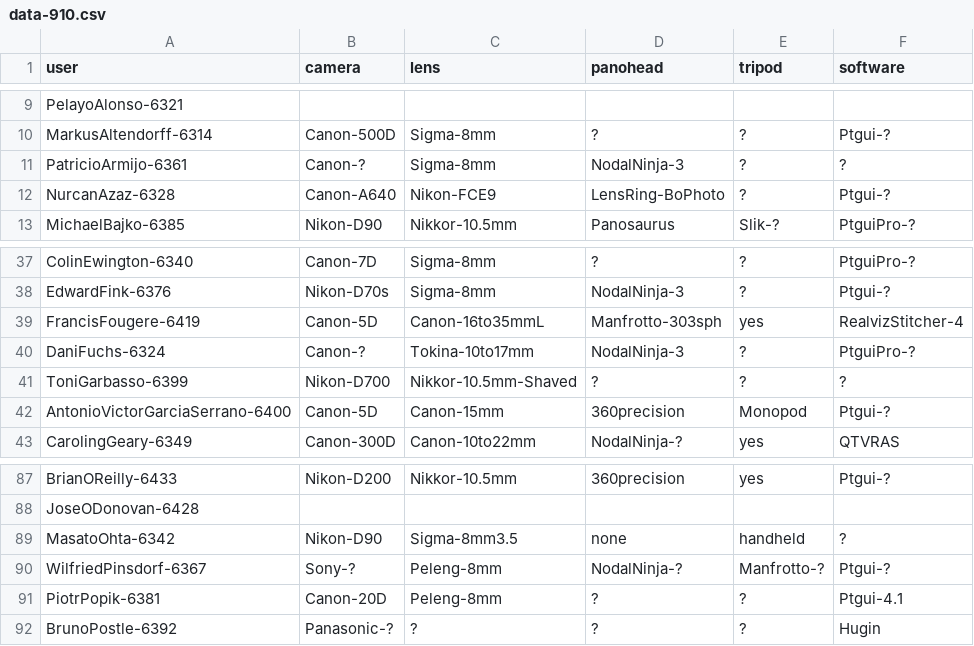
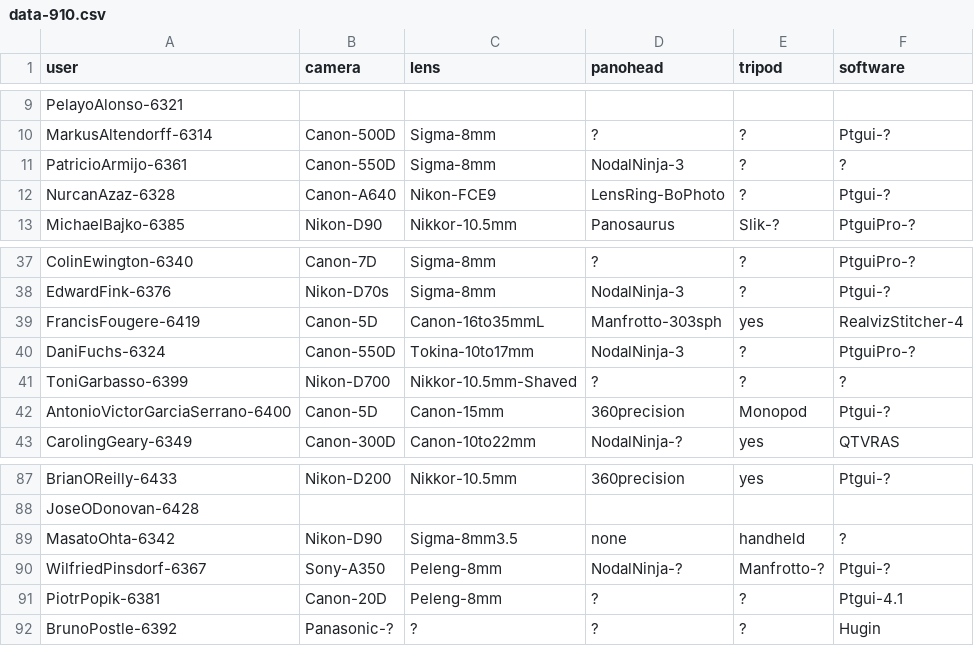
Before and after one commit to thatch/wwp-equipment, a CSV file: new/data-910.csv, drawn as a sheet; only a part is shown, gaps mark what is left out.

```diff
--- a/new/data-910.csv
+++ b/new/data-910.csv
@@ -10,3 +10,3 @@ PelayoAlonso-6321
 MarkusAltendorff-6314,Canon-500D,Sigma-8mm,?,?,Ptgui-?
-PatricioArmijo-6361,Canon-?,Sigma-8mm,NodalNinja-3,?,?
+PatricioArmijo-6361,Canon-550D,Sigma-8mm,NodalNinja-3,?,?
 NurcanAzaz-6328,Canon-A640,Nikon-FCE9,LensRing-BoPhoto,?,Ptgui-?
@@ -39,3 +39,3 @@ EdwardFink-6376,Nikon-D70s,Sigma-8mm,NodalNinja-3,?,Ptgui-?
 FrancisFougere-6419,Canon-5D,Canon-16to35mmL,Manfrotto-303sph,yes,RealvizStitcher-4
-DaniFuchs-6324,Canon-?,Tokina-10to17mm,NodalNinja-3,?,PtguiPro-?
+DaniFuchs-6324,Canon-550D,Tokina-10to17mm,NodalNinja-3,?,PtguiPro-?
 ToniGarbasso-6399,Nikon-D700,Nikkor-10.5mm-Shaved,?,?,?
@@ -89,3 +89,3 @@ JoseODonovan-6428
 MasatoOhta-6342,Nikon-D90,Sigma-8mm3.5,none,handheld,?
-WilfriedPinsdorf-6367,Sony-?,Peleng-8mm,NodalNinja-?,Manfrotto-?,Ptgui-?
+WilfriedPinsdorf-6367,Sony-A350,Peleng-8mm,NodalNinja-?,Manfrotto-?,Ptgui-?
 PiotrPopik-6381,Canon-20D,Peleng-8mm,?,?,Ptgui-4.1
```
Also changed, not shown: new/data-1209.csv, 2 other files.
